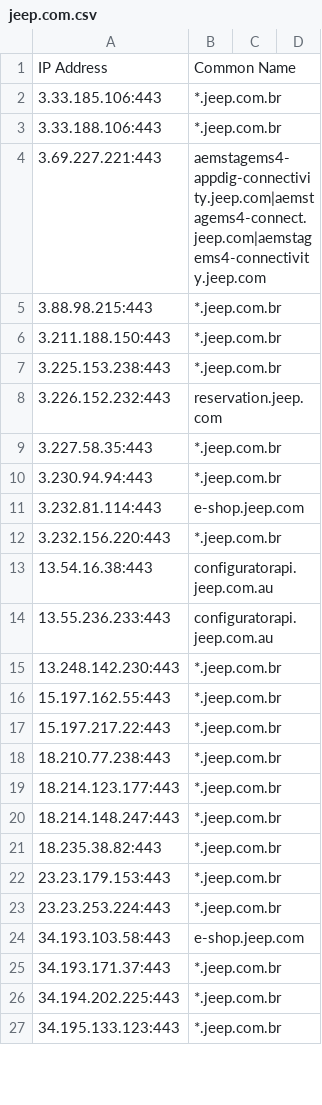
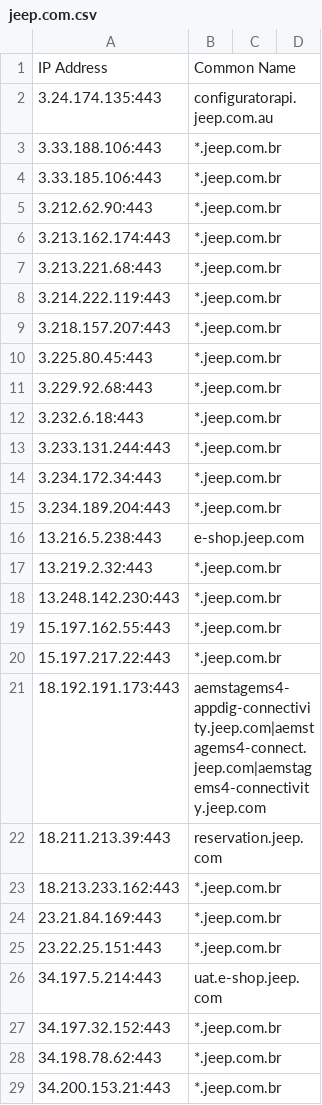
Before and after one commit to 0xhebo17/cloud_data, a CSV file: outputs/kaeferjaeger/jeep.com.csv, drawn as a sheet; only a part is shown; the diff covers the shown part only.

```diff
--- a/outputs/kaeferjaeger/jeep.com.csv
+++ b/outputs/kaeferjaeger/jeep.com.csv
@@ -1,15 +1,18 @@
 IP Address,Common Name
+3.24.174.135:443,configuratorapi.jeep.com.au
+3.33.188.106:443,*.jeep.com.br
 3.33.185.106:443,*.jeep.com.br
-3.33.188.106:443,*.jeep.com.br
-3.69.227.221:443,aemstagems4-appdig-connectivity.jeep.com|aemstagems4-connect.jeep.com|aemstagems4-connectivity.jeep.com
-3.88.98.215:443,*.jeep.com.br
-3.211.188.150:443,*.jeep.com.br
-3.225.153.238:443,*.jeep.com.br
-3.226.152.232:443,reservation.jeep.com
-3.227.58.35:443,*.jeep.com.br
-3.230.94.94:443,*.jeep.com.br
-3.232.81.114:443,e-shop.jeep.com
-3.232.156.220:443,*.jeep.com.br
-13.54.16.38:443,configuratorapi.jeep.com.au
-13.55.236.233:443,configuratorapi.jeep.com.au
+3.212.62.90:443,*.jeep.com.br
+3.213.162.174:443,*.jeep.com.br
+3.213.221.68:443,*.jeep.com.br
+3.214.222.119:443,*.jeep.com.br
+3.218.157.207:443,*.jeep.com.br
+3.225.80.45:443,*.jeep.com.br
+3.229.92.68:443,*.jeep.com.br
+3.232.6.18:443,*.jeep.com.br
+3.233.131.244:443,*.jeep.com.br
+3.234.172.34:443,*.jeep.com.br
+3.234.189.204:443,*.jeep.com.br
+13.216.5.238:443,e-shop.jeep.com
+13.219.2.32:443,*.jeep.com.br
 13.248.142.230:443,*.jeep.com.br
@@ -17,11 +20,10 @@ IP Address,Common Name
 15.197.217.22:443,*.jeep.com.br
-18.210.77.238:443,*.jeep.com.br
-18.214.123.177:443,*.jeep.com.br
-18.214.148.247:443,*.jeep.com.br
-18.235.38.82:443,*.jeep.com.br
-23.23.179.153:443,*.jeep.com.br
-23.23.253.224:443,*.jeep.com.br
-34.193.103.58:443,e-shop.jeep.com
-34.193.171.37:443,*.jeep.com.br
-34.194.202.225:443,*.jeep.com.br
-34.195.133.123:443,*.jeep.com.br
+18.192.191.173:443,aemstagems4-appdig-connectivity.jeep.com|aemstagems4-connect.jeep.com|aemstagems4-connectivity.jeep.com
+18.211.213.39:443,reservation.jeep.com
+18.213.233.162:443,*.jeep.com.br
+23.21.84.169:443,*.jeep.com.br
+23.22.25.151:443,*.jeep.com.br
+34.197.5.214:443,uat.e-shop.jeep.com
+34.197.32.152:443,*.jeep.com.br
+34.198.78.62:443,*.jeep.com.br
+34.200.153.21:443,*.jeep.com.br
```
Also changed, not shown: 21 added rows, 22 removed rows and 61 edited cells elsewhere in this file, outputs/jeep.com_data.csv.
